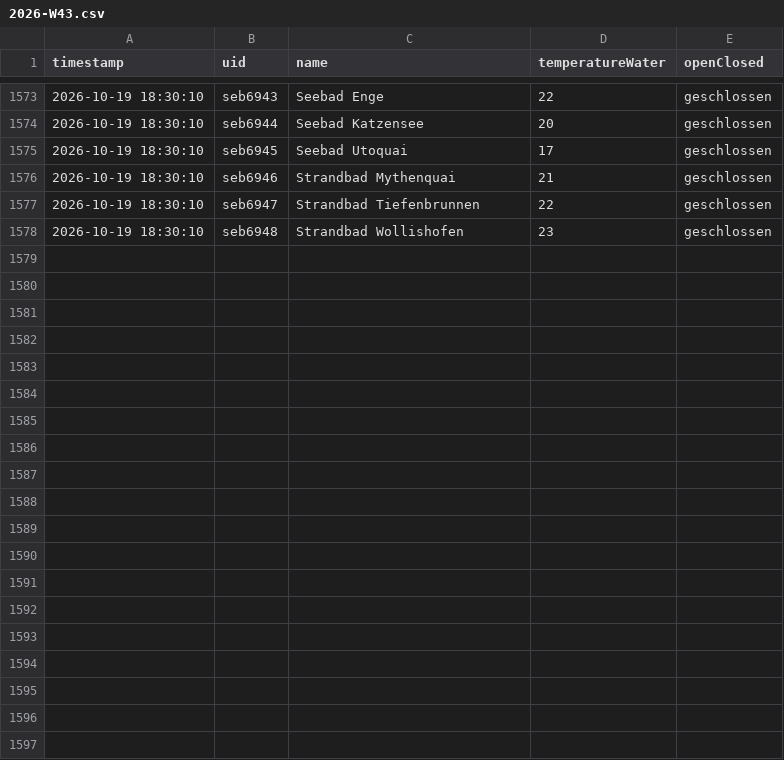
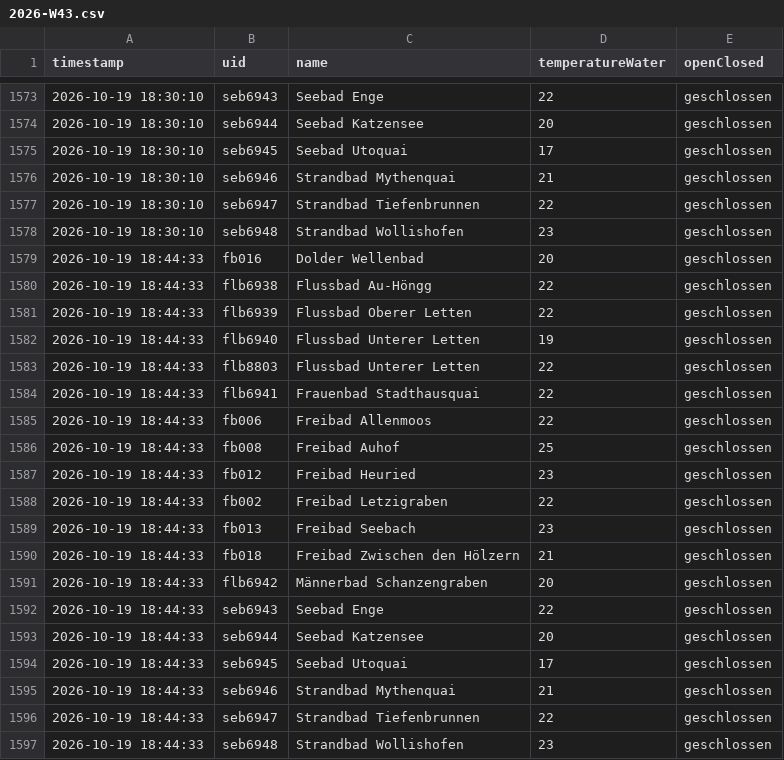
Before and after one commit to nadiwe/badi-collector, a CSV file: data/temperaturen/2026-W43.csv, drawn as a sheet; only a part is shown, gaps mark what is left out; the diff names each change by its address in the sheet, - before the commit and + after, or states it on an @@ line.

```diff
--- a/data/temperaturen/2026-W43.csv
+++ b/data/temperaturen/2026-W43.csv
+row 1579: 2026-10-19 18:44:33 | fb016 | Dolder Wellenbad | 20 | geschlossen
+row 1580: 2026-10-19 18:44:33 | flb6938 | Flussbad Au-Höngg | 22 | geschlossen
+row 1581: 2026-10-19 18:44:33 | flb6939 | Flussbad Oberer Letten | 22 | geschlossen
+row 1582: 2026-10-19 18:44:33 | flb6940 | Flussbad Unterer Letten | 19 | geschlossen
+row 1583: 2026-10-19 18:44:33 | flb8803 | Flussbad Unterer Letten | 22 | geschlossen
+row 1584: 2026-10-19 18:44:33 | flb6941 | Frauenbad Stadthausquai | 22 | geschlossen
+row 1585: 2026-10-19 18:44:33 | fb006 | Freibad Allenmoos | 22 | geschlossen
+row 1586: 2026-10-19 18:44:33 | fb008 | Freibad Auhof | 25 | geschlossen
+row 1587: 2026-10-19 18:44:33 | fb012 | Freibad Heuried | 23 | geschlossen
+row 1588: 2026-10-19 18:44:33 | fb002 | Freibad Letzigraben | 22 | geschlossen
+row 1589: 2026-10-19 18:44:33 | fb013 | Freibad Seebach | 23 | geschlossen
+row 1590: 2026-10-19 18:44:33 | fb018 | Freibad Zwischen den Hölzern | 21 | geschlossen
+row 1591: 2026-10-19 18:44:33 | flb6942 | Männerbad Schanzengraben | 20 | geschlossen
+row 1592: 2026-10-19 18:44:33 | seb6943 | Seebad Enge | 22 | geschlossen
+row 1593: 2026-10-19 18:44:33 | seb6944 | Seebad Katzensee | 20 | geschlossen
+row 1594: 2026-10-19 18:44:33 | seb6945 | Seebad Utoquai | 17 | geschlossen
+row 1595: 2026-10-19 18:44:33 | seb6946 | Strandbad Mythenquai | 21 | geschlossen
+row 1596: 2026-10-19 18:44:33 | seb6947 | Strandbad Tiefenbrunnen | 22 | geschlossen
+row 1597: 2026-10-19 18:44:33 | seb6948 | Strandbad Wollishofen | 23 | geschlossen
```
Also changed, not shown: data/besucher/2026-W43.csv, 2 other files.
